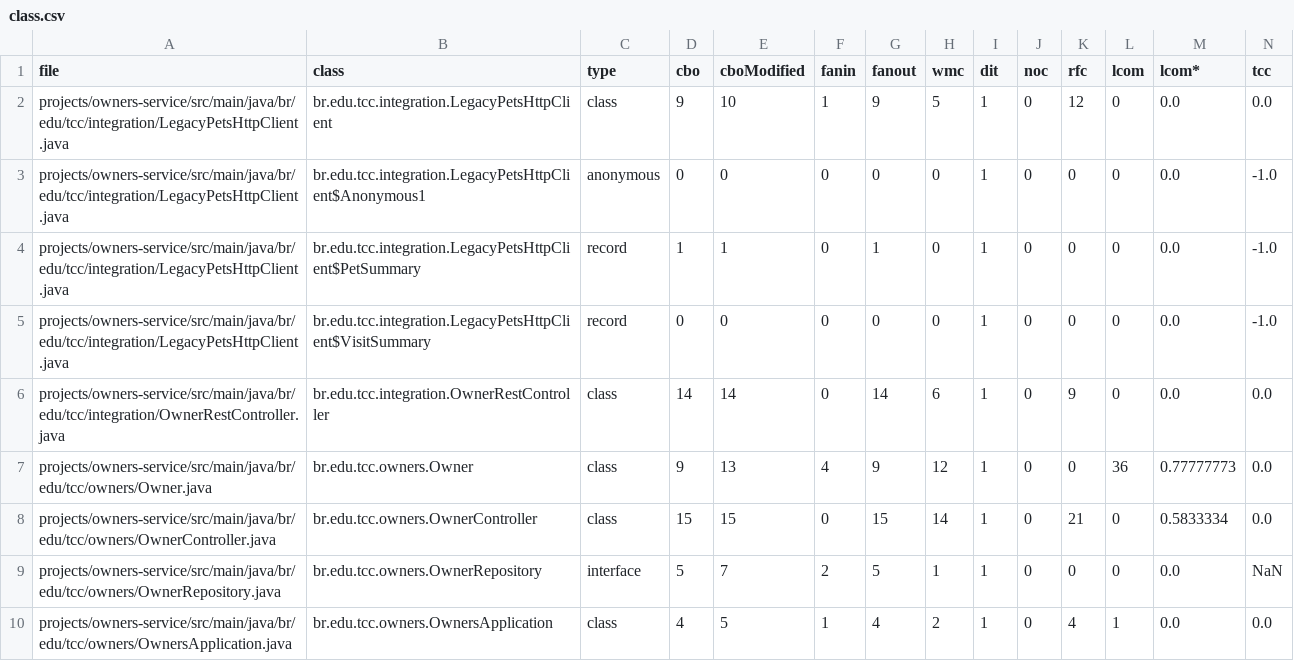
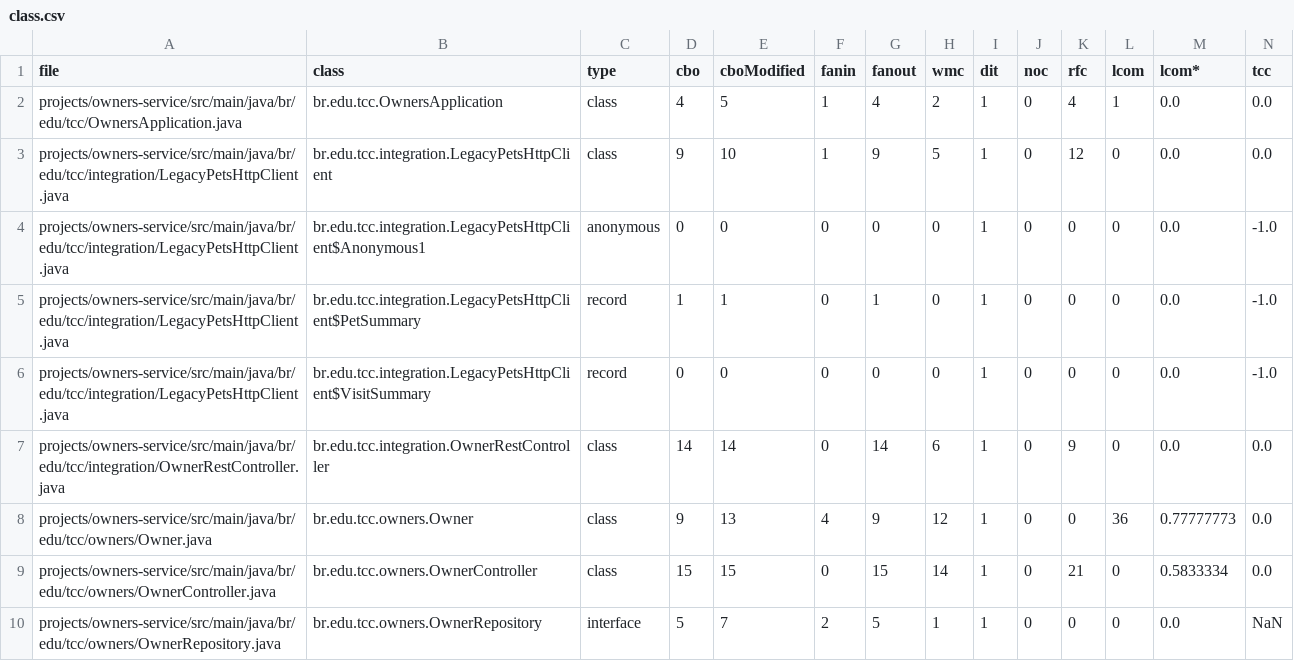
Before and after one commit to pepepedrinho/TCC2-Spring-PetClinic-Legacy, a CSV file: docs/metricas/C-owners-service/class.csv, drawn as a sheet; only a part is shown; removed rows and columns are numbered as before the commit, all else as after; rows hold the shown columns only; the diff names each change by its address in the sheet, - before the commit and + after, or states it on an @@ line.

```diff
--- a/docs/metricas/C-owners-service/class.csv
+++ b/docs/metricas/C-owners-service/class.csv
+row 2: projects/owners-service/src/main/java/br/edu/tcc/OwnersApplication.java | br.edu.tcc.OwnersApplication | class | 4 | 5 | 1 | 4 | 2 | 1 | 0 | 4 | 1 | 0.0 | 0.0
-row 10: projects/owners-service/src/main/java/br/edu/tcc/owners/OwnersApplication.java | br.edu.tcc.owners.OwnersApplication | class | 4 | 5 | 1 | 4 | 2 | 1 | 0 | 4 | 1 | 0.0 | 0.0
```
Also changed, not shown: docs/metricas/C-owners-service/method.csv, 15 other files.
